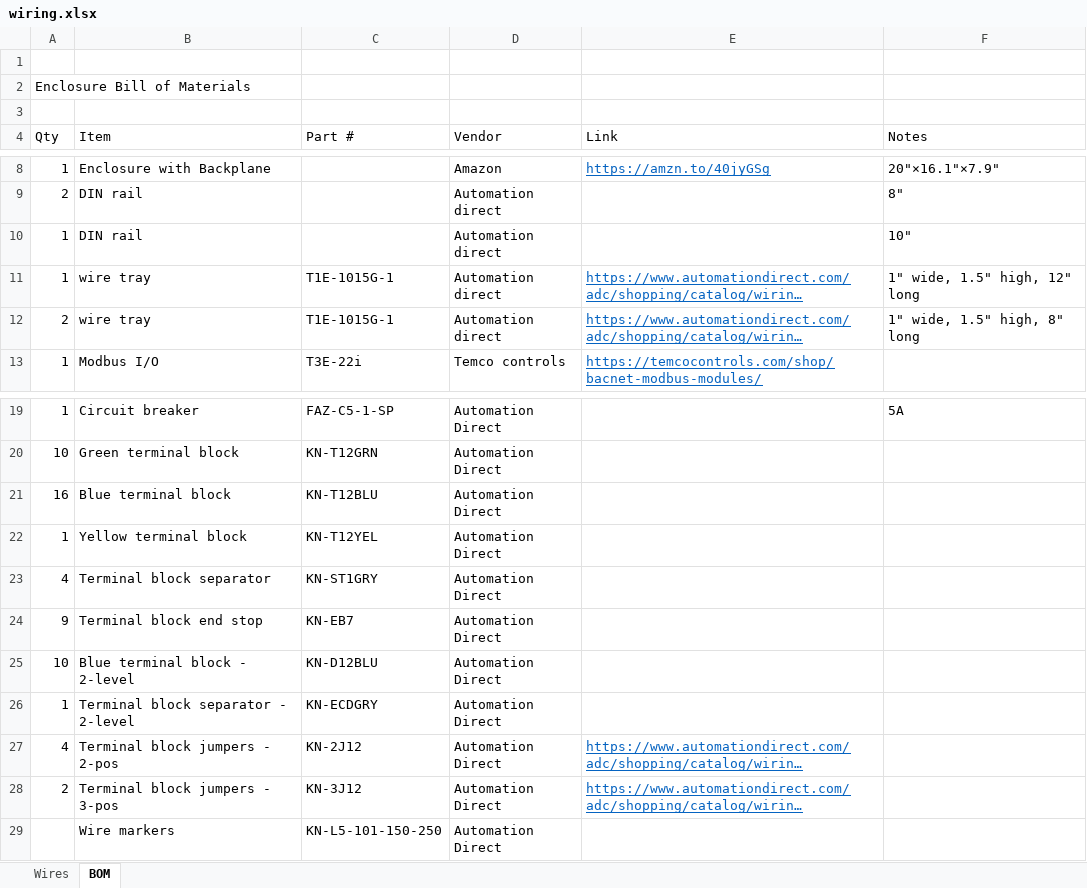
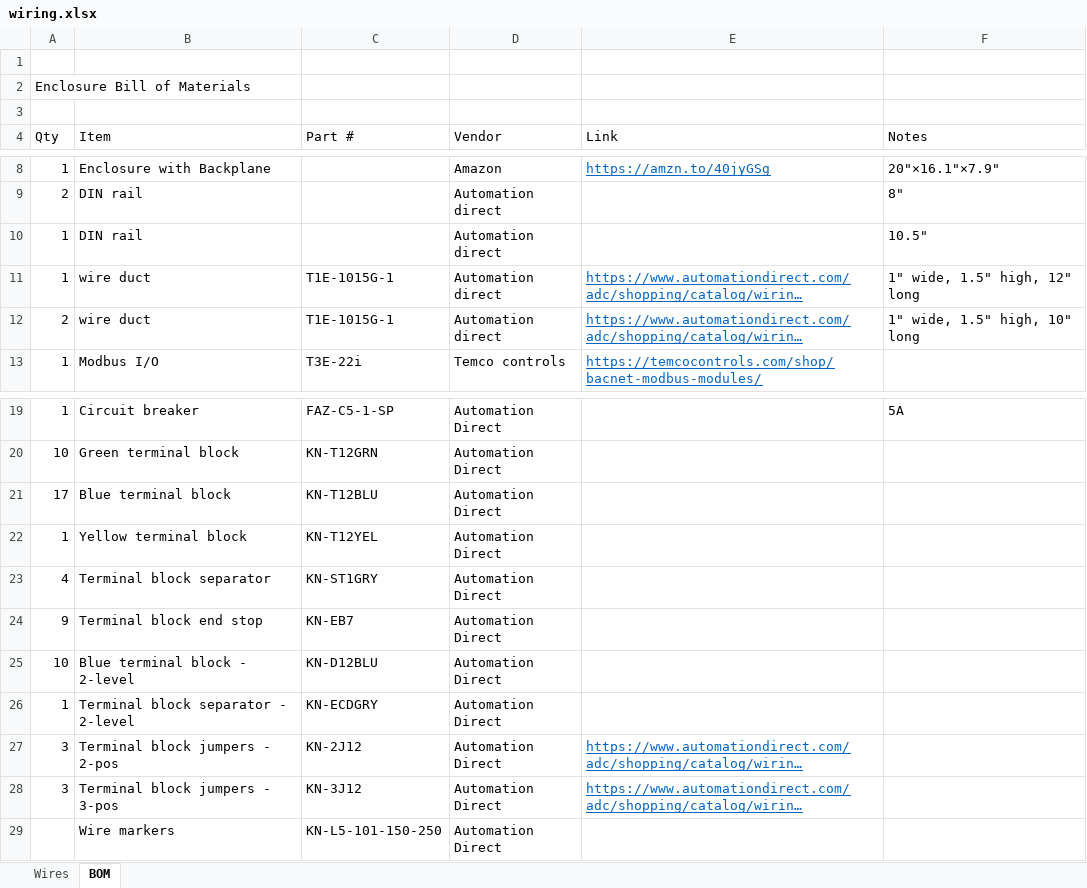
Before and after one commit to WildernessLabs/AquaMira, an Excel workbook: Documentation/wiring.xlsx, sheet BOM, drawn as a sheet; only a part is shown, gaps mark what is left out; long unchanged cells end in …; values as stored, in another font and other column widths than the file's, no borders; the diff names each change by its address in the sheet, - before the commit and + after, or states it on an @@ line.

```diff
--- a/Documentation/wiring.xlsx (sheet BOM)
+++ b/Documentation/wiring.xlsx (sheet BOM)
-F10 (Notes): 10"
+F10 (Notes): 10.5"
-B11:B12 (Item): wire tray
+B11:B12 (Item): wire duct
-F12 (Notes): 1" wide, 1.5" high, 8" long
+F12 (Notes): 1" wide, 1.5" high, 10" long
-A21 (Qty): 16
+A21 (Qty): 17
-A27 (Qty): 4
+A27 (Qty): 3
-A28 (Qty): 2
+A28 (Qty): 3
```
Also changed, not shown: sheet Wires, 8 other files.
